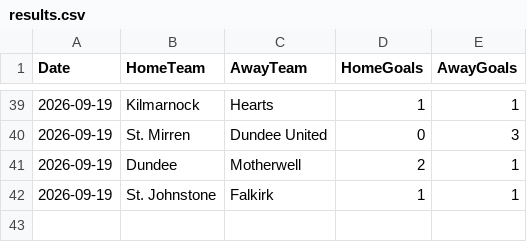
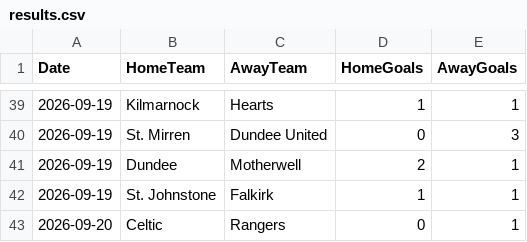
Before and after one commit to redrhino-dot/spl-forecast, a CSV file: results.csv, drawn as a sheet; only a part is shown, gaps mark what is left out; the diff names each change by its address in the sheet, - before the commit and + after, or states it on an @@ line.

```diff
--- a/results.csv
+++ b/results.csv
+row 43: 2026-09-20 | Celtic | Rangers | 0 | 1
```
Also changed, not shown: team_stats.csv, 3 other files.
